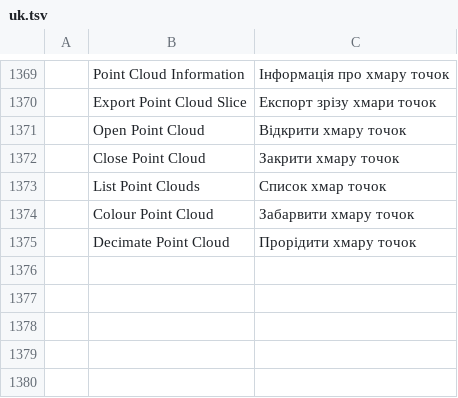
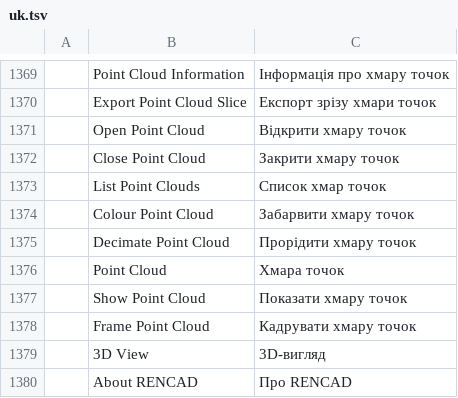
Before and after one commit to AxXe60/REN-CAD, a TSV file: crates/ui-egui/src/i18n/uk.tsv, drawn as a sheet; only a part is shown, gaps mark what is left out; the diff names each change by its address in the sheet, - before the commit and + after, or states it on an @@ line.

Commit message:
pointcloud: palette and 3D view; the fork is RENCAD (M4)
- Point Cloud palette in the right dock (between Layers and Properties):
  cloud list, Fit, 3D/2D, Close, Show, RGB/elevation/intensity/flat
  colour, decimation grid with Apply, 3D point size and Fit 3D. Every
  control runs the engine command, so palette, command line and scripts
  cannot drift apart.
- 3D view (ui.view3d) replacing the drawing canvas: orbit/pan/dolly
  camera with world Z up, a second wgpu pipeline of instanced squares
  (gpu3d.rs), the pyramid level chosen for on-screen density and capped
  at 1.5 M points; the scene is keyed, so orbiting never rebuilds or
  re-uploads it (46 319 points built in 0.8 ms).
- LASVISIBLE and LASFRAME commands behind the palette buttons.
- One-time layout migration (UiState.layout_rev) so a layout saved
  before the palette existed is rebuilt instead of opening it as an
  extra column; sync restores PointCloud last so the Layers/Properties
  pair still reopens after Window > Palettes.
- Branding: window title, start page and About say RENCAD; crate and
  binary names stay upstream so the weekly rebase stays trivial.
- docs/pointcloud.md: palette, 3D view, new commands, measured numbers
  and M4 limits.

```diff
--- a/crates/ui-egui/src/i18n/uk.tsv
+++ b/crates/ui-egui/src/i18n/uk.tsv
+row 1376:  | Point Cloud | Хмара точок
+row 1377:  | Show Point Cloud | Показати хмару точок
+row 1378:  | Frame Point Cloud | Кадрувати хмару точок
+row 1379:  | 3D View | 3D-вигляд
+row 1380:  | About RENCAD | Про RENCAD
```
Also changed, not shown: 15 other files.
